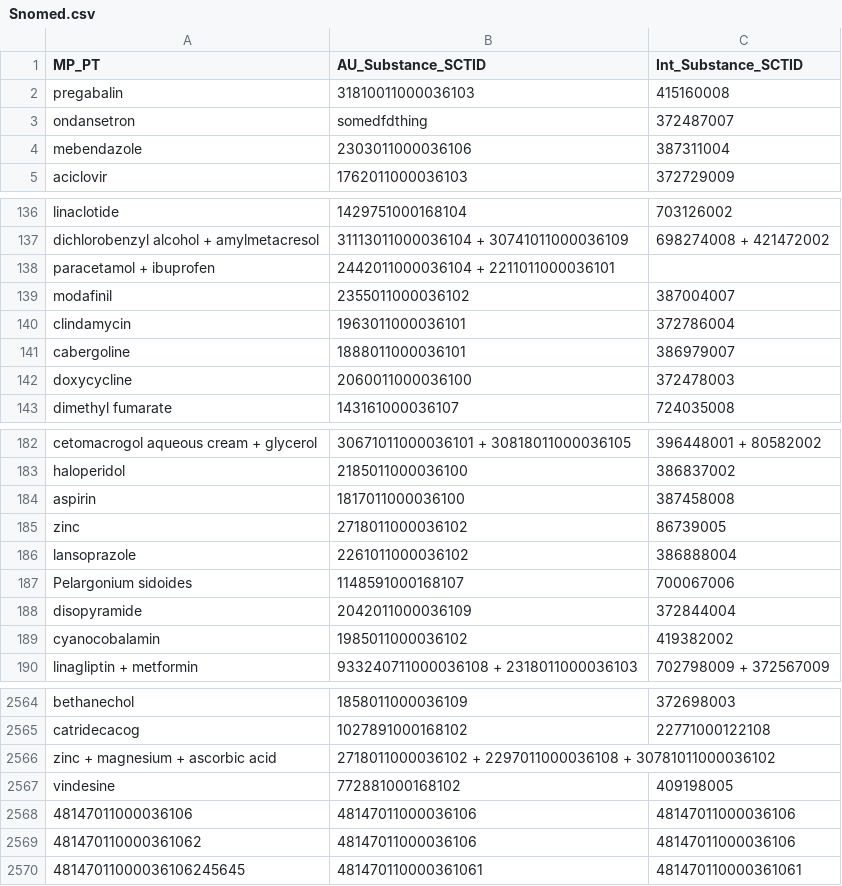
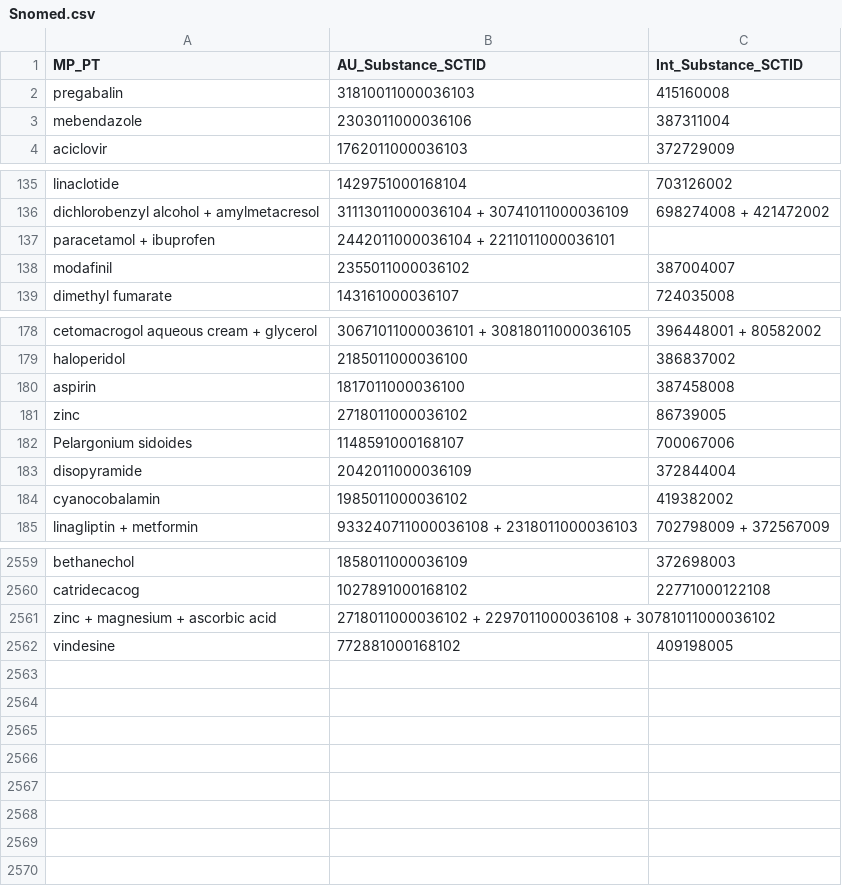
Before and after one commit to A-Trav/Automated-AMT, a CSV file: Data/Snomed/Snomed.csv, drawn as a sheet; only a part is shown, gaps mark what is left out.

Commit message:
Added unit tests for Import of Snomed and AMT distribution, along with new REST method

```diff
--- a/Data/Snomed/Snomed.csv
+++ b/Data/Snomed/Snomed.csv
@@ -2,3 +2,2 @@ MP_PT,AU_Substance_SCTID,Int_Substance_SCTID
 pregabalin,31810011000036103,415160008
-ondansetron,somedfdthing,372487007
 mebendazole,2303011000036106,387311004
@@ -139,5 +138,2 @@ paracetamol + ibuprofen,2442011000036104 + 2211011000036101,
 modafinil,2355011000036102,387004007
-clindamycin,1963011000036101,372786004
-cabergoline,1888011000036101,386979007
-doxycycline,2060011000036100,372478003
 dimethyl fumarate,143161000036107,724035008
@@ -185,3 +181,2 @@ aspirin,1817011000036100,387458008
 zinc,2718011000036102,86739005
-lansoprazole,2261011000036102,386888004
 Pelargonium sidoides,1148591000168107,700067006
@@ -2568,4 +2563 @@ zinc + magnesium + ascorbic acid,2718011000036102 + 2297011000036108 + 307810110
 vindesine,772881000168102,409198005
-48147011000036106,48147011000036106,48147011000036106
-481470110000361062,48147011000036106,48147011000036106
-48147011000036106245645,481470110000361061,481470110000361061
```
Also changed, not shown: 13 other files.
